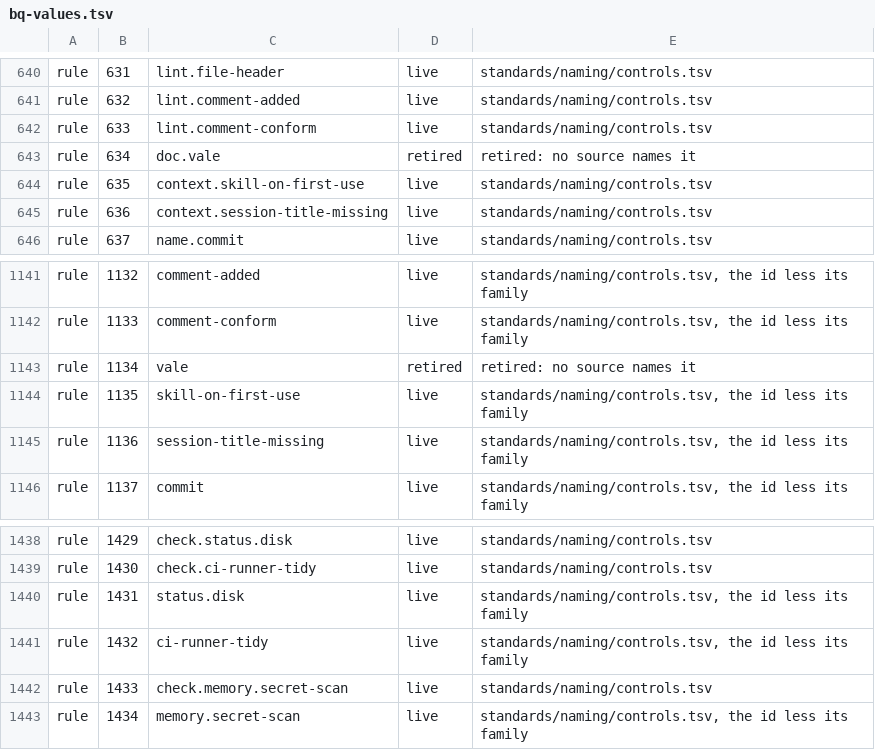
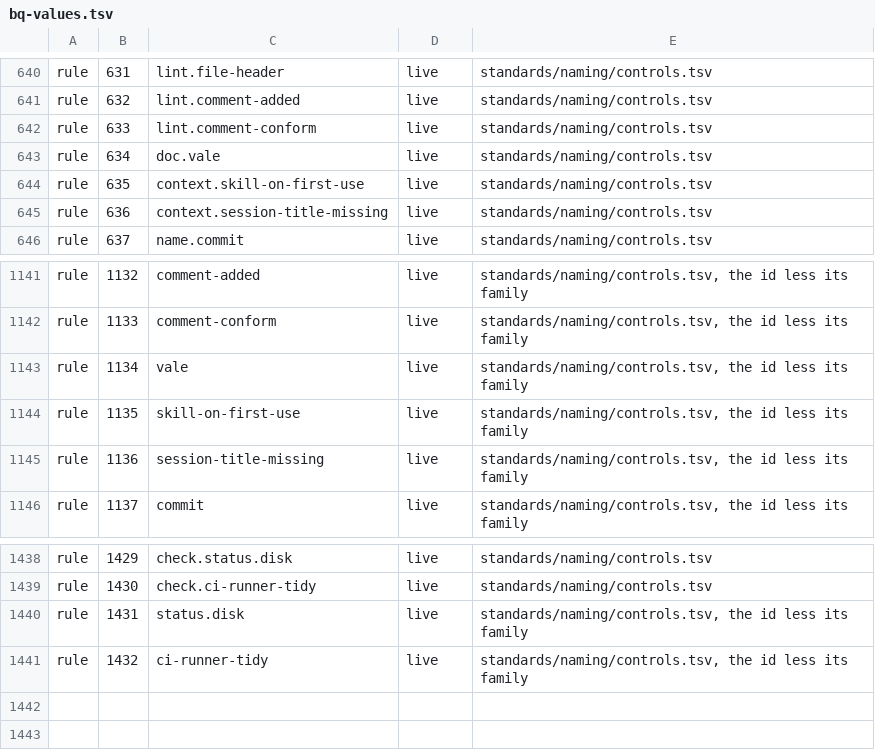
Before and after one commit to VytCepas/harbor-core, a TSV file: contracts/bq-values.tsv, drawn as a sheet; only a part is shown, gaps mark what is left out.

```diff
--- a/contracts/bq-values.tsv
+++ b/contracts/bq-values.tsv
@@ -642,3 +642,3 @@ rule	632	lint.comment-added	live	standards/naming/controls.tsv
 rule	633	lint.comment-conform	live	standards/naming/controls.tsv
-rule	634	doc.vale	retired	retired: no source names it
+rule	634	doc.vale	live	standards/naming/controls.tsv
 rule	635	context.skill-on-first-use	live	standards/naming/controls.tsv
@@ -1142,3 +1142,3 @@ rule	1132	comment-added	live	standards/naming/controls.tsv, the id less its fami
 rule	1133	comment-conform	live	standards/naming/controls.tsv, the id less its family
-rule	1134	vale	retired	retired: no source names it
+rule	1134	vale	live	standards/naming/controls.tsv, the id less its family
 rule	1135	skill-on-first-use	live	standards/naming/controls.tsv, the id less its family
@@ -1441,3 +1441 @@ rule	1431	status.disk	live	standards/naming/controls.tsv, the id less its family
 rule	1432	ci-runner-tidy	live	standards/naming/controls.tsv, the id less its family
-rule	1433	check.memory.secret-scan	live	standards/naming/controls.tsv
-rule	1434	memory.secret-scan	live	standards/naming/controls.tsv, the id less its family
```
Also changed, not shown: .agents/protected-paths.tsv, contracts/bin.tsv, 39 other files.
